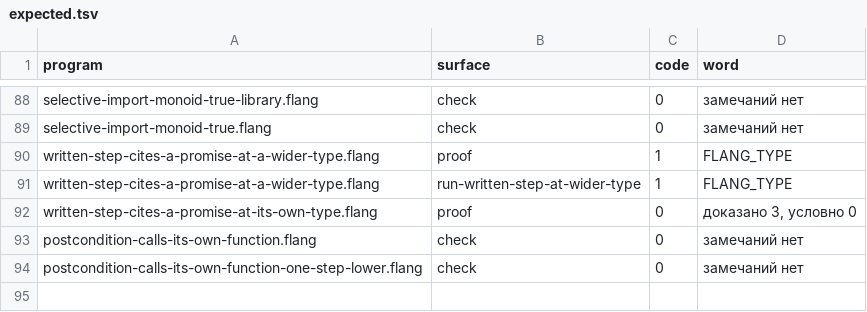
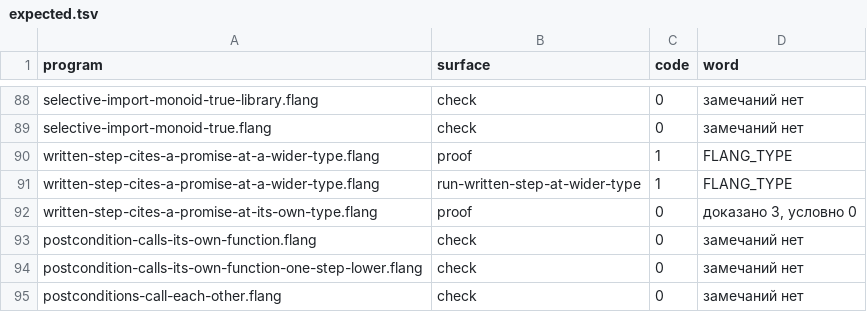
Before and after one commit to digitable-lol/flang, a TSV file: flang/proof/probes/typing-holes/expected.tsv, drawn as a sheet; only a part is shown, gaps mark what is left out; the diff names each change by its address in the sheet, - before the commit and + after, or states it on an @@ line.

```diff
--- a/flang/proof/probes/typing-holes/expected.tsv
+++ b/flang/proof/probes/typing-holes/expected.tsv
+row 95: postconditions-call-each-other.flang | check | 0 | замечаний нет
```
Also changed, not shown: flang/proof/tables/typing-holes.tsv, 5 other files.
